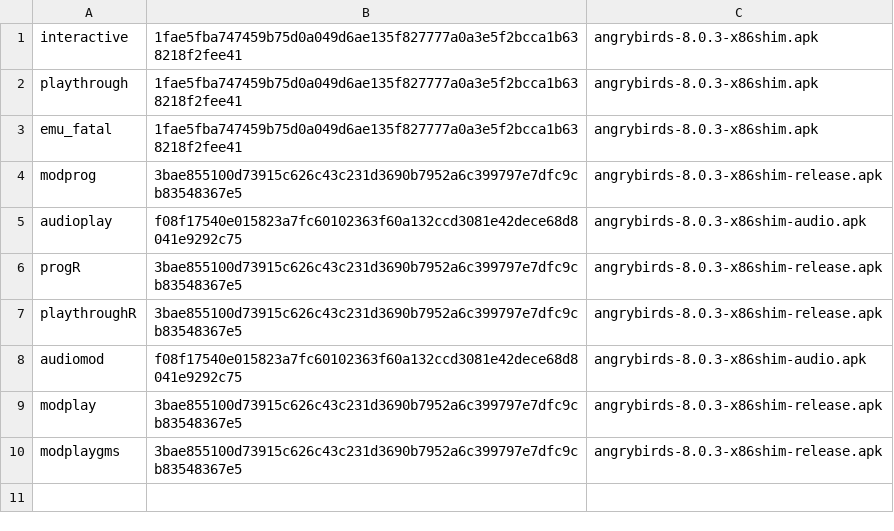
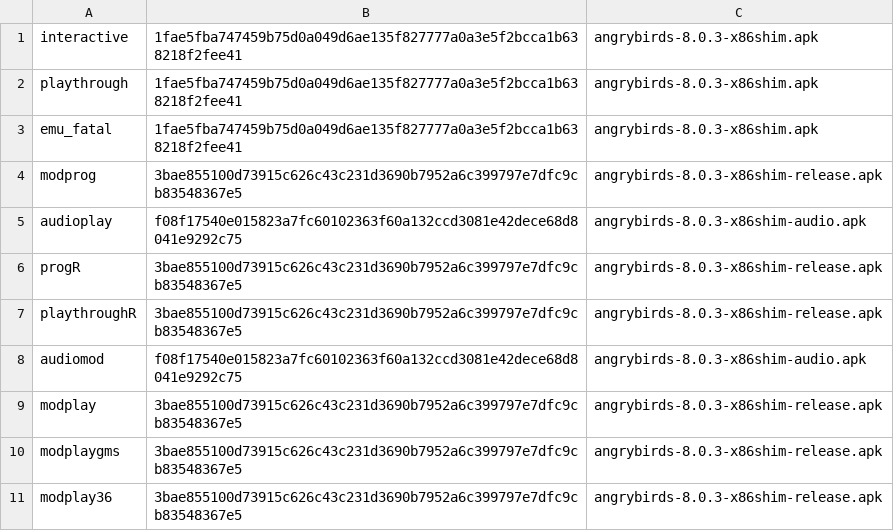
Before and after one commit to BigBIueWhale/angrybirds-8.0.3-arm64, a TSV file: reports/shots/provenance.tsv, drawn as a sheet.

```diff
--- a/reports/shots/provenance.tsv
+++ b/reports/shots/provenance.tsv
@@ -10 +10,2 @@ modplay	3bae855100d73915c626c43c231d3690b7952a6c399797e7dfc9cb83548367e5	angrybi
 modplaygms	3bae855100d73915c626c43c231d3690b7952a6c399797e7dfc9cb83548367e5	angrybirds-8.0.3-x86shim-release.apk
+modplay36	3bae855100d73915c626c43c231d3690b7952a6c399797e7dfc9cb83548367e5	angrybirds-8.0.3-x86shim-release.apk
```
Also changed, not shown: 6 other files.
